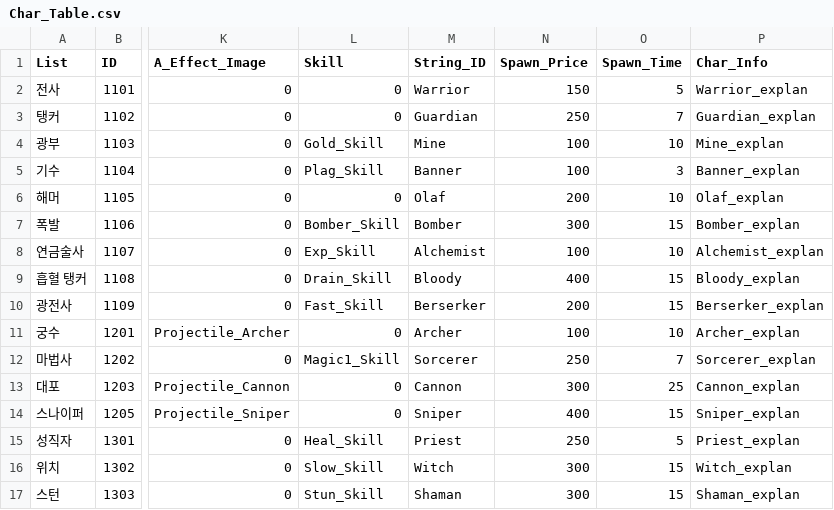
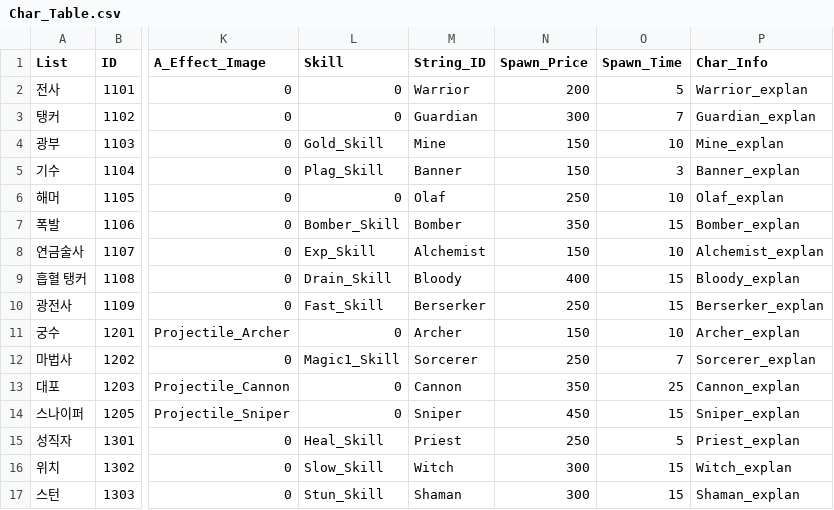
Before and after one commit to HAGU-G/Another-World-King, a CSV file: Assets/Resources/DataTables/Char_Table.csv, drawn as a sheet; only a part is shown, gaps mark what is left out; the diff names each change by its address in the sheet, - before the commit and + after, or states it on an @@ line.

```diff
--- a/Assets/Resources/DataTables/Char_Table.csv
+++ b/Assets/Resources/DataTables/Char_Table.csv
-N2 (Spawn_Price): 150
+N2 (Spawn_Price): 200
-N3 (Spawn_Price): 250
+N3 (Spawn_Price): 300
-N4:N5 (Spawn_Price): 100
+N4:N5 (Spawn_Price): 150
-N6 (Spawn_Price): 200
+N6 (Spawn_Price): 250
-N7 (Spawn_Price): 300
+N7 (Spawn_Price): 350
-N8 (Spawn_Price): 100
+N8 (Spawn_Price): 150
-N10 (Spawn_Price): 200
+N10 (Spawn_Price): 250
-N11 (Spawn_Price): 100
+N11 (Spawn_Price): 150
-N13 (Spawn_Price): 300
+N13 (Spawn_Price): 350
-N14 (Spawn_Price): 400
+N14 (Spawn_Price): 450
```
Also changed, not shown: Assets/Resources/DataTables/MonAppare_Table.csv, Assets/Resources/DataTables/Mon_Table.csv, 24 other files.
